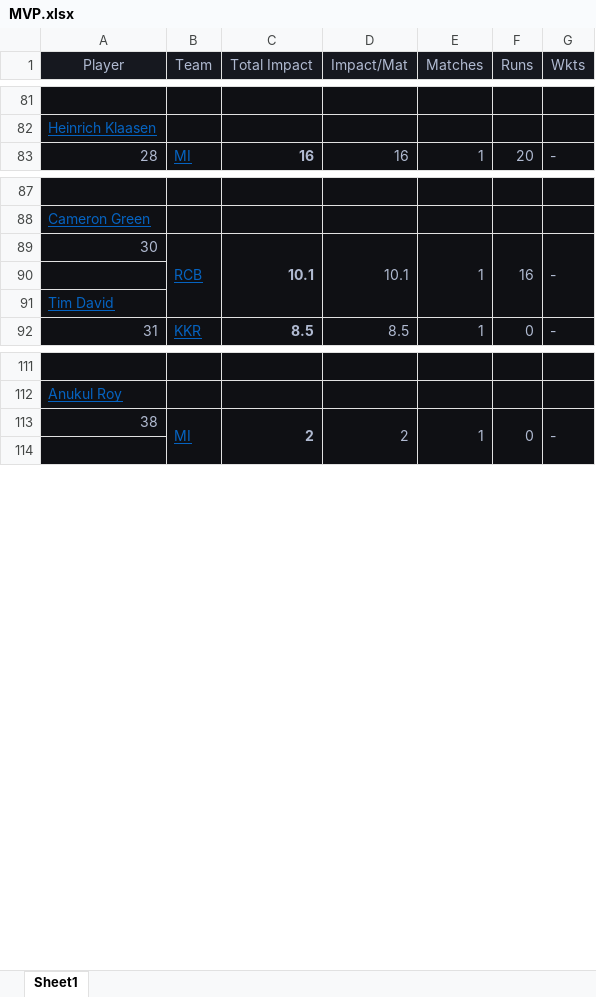
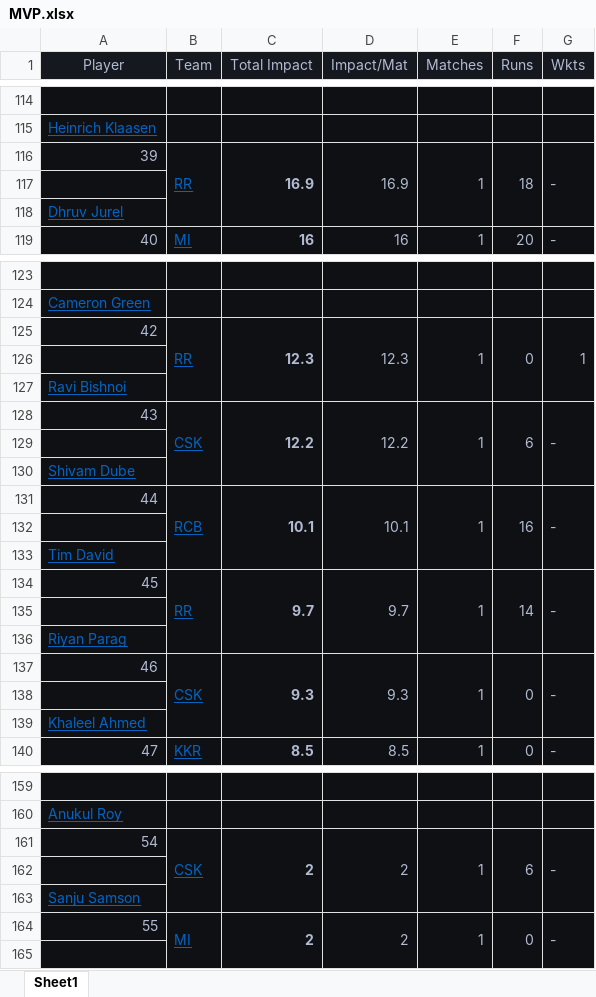
Before and after one commit to siddhant1607/ipl2026mockauction, an Excel workbook: MVP.xlsx, sheet Sheet1, drawn as a sheet; only a part is shown, gaps mark what is left out; values as stored, in another font and other column widths than the file's, no borders; charts and pictures not drawn; removed rows and columns are numbered as before the commit, all else as after; the diff covers the shown part only; the diff names each change by its address in the sheet, - before the commit and + after, or states it on an @@ line.

```diff
--- a/MVP.xlsx (sheet Sheet1)
+++ b/MVP.xlsx (sheet Sheet1)
@@ column A (Player) renumbered between rows 23 and 206 @@
+row 116: 39 | RR | 16.9 | 16.9 | 1 | 18 | -
+row 117: (empty)
+row 118: Dhruv Jurel
+row 125: 42 | RR | 12.3 | 12.3 | 1 | 0 | 1
+row 126: (empty)
+row 127: Ravi Bishnoi
+row 128: 43 | CSK | 12.2 | 12.2 | 1 | 6 | -
+row 129: (empty)
+row 130: Shivam Dube
-B89:B91 merged
+B131:B133 merged
-C89:C91 merged
+C131:C133 merged
-D89:D91 merged
+D131:D133 merged
-E89:E91 merged
+E131:E133 merged
-F89:F91 merged
+F131:F133 merged
-G89:G91 merged
+G131:G133 merged
+row 132: (empty)
+row 133: Tim David
+row 134: 45 | RR | 9.7 | 9.7 | 1 | 14 | -
+row 135: (empty)
+row 136: Riyan Parag
+row 137: 46 | CSK | 9.3 | 9.3 | 1 | 0 | -
+row 161: 54 | CSK | 2 | 2 | 1 | 6 | -
+row 162: (empty)
+row 163: Sanju Samson
```
Also changed, not shown: 51 added rows and merged cells elsewhere in this sheet, charts or pictures, 2 other files.
